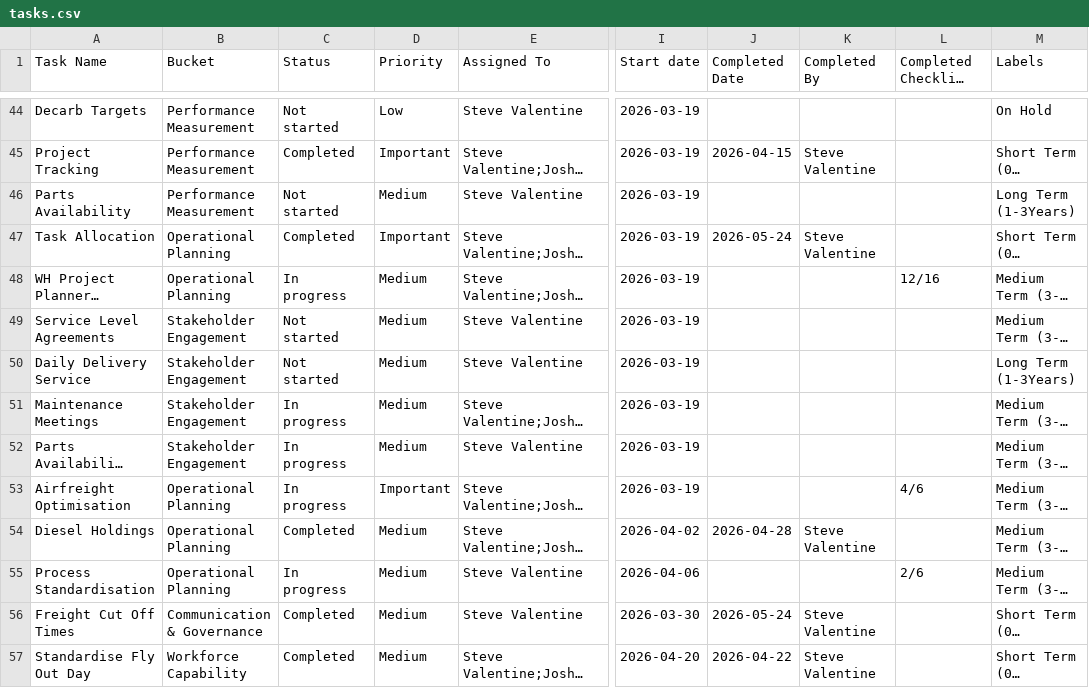
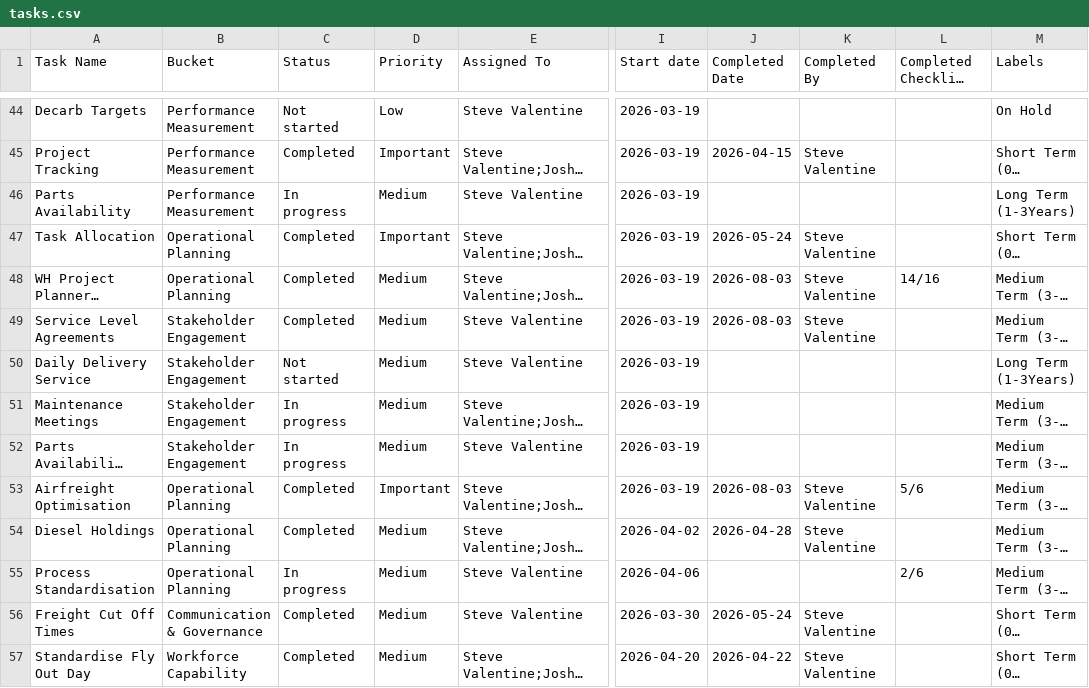
Before and after one commit to stevenvalentine/wdgwhimprovements, a CSV file: data/tasks.csv, drawn as a sheet; only a part is shown, gaps mark what is left out; long unchanged cells end in …; the diff covers the shown part only; the diff names each change by its address in the sheet, - before the commit and + after, or states it on an @@ line.

Commit message:
Update tasks.csv

```diff
--- a/data/tasks.csv
+++ b/data/tasks.csv
-C46 (Status): Not started
+C46 (Status): In progress
-C48 (Status): In progress
+C48 (Status): Completed
-J48:J49 (Completed Date): (empty)
+J48:J49 (Completed Date): 2026-08-03
-K48:K49 (Completed By): (empty)
+K48:K49 (Completed By): Steve Valentine
-L48 (Completed Checklist Items): 12/16
+L48 (Completed Checklist Items): 14/16
-C49 (Status): Not started
+C49 (Status): Completed
-C53 (Status): In progress
+C53 (Status): Completed
-J53 (Completed Date): (empty)
+J53 (Completed Date): 2026-08-03
-K53 (Completed By): (empty)
+K53 (Completed By): Steve Valentine
-L53 (Completed Checklist Items): 4/6
+L53 (Completed Checklist Items): 5/6
```
Also changed, not shown: 29 edited cells elsewhere in this file.
